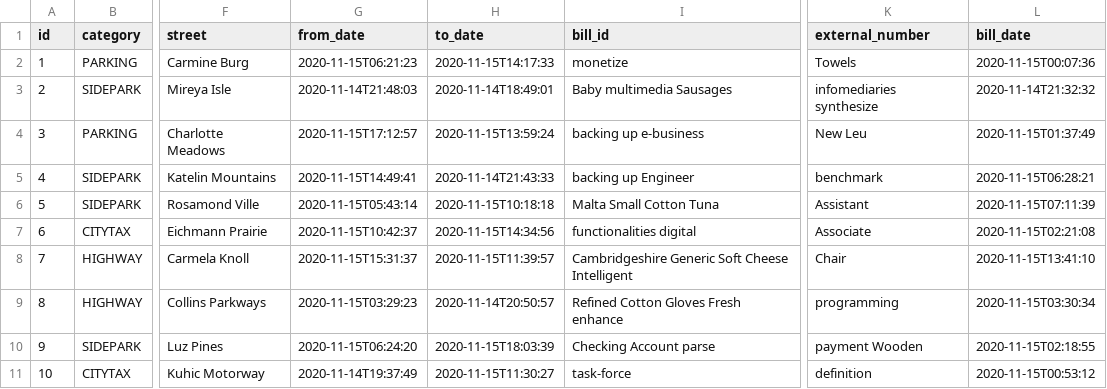
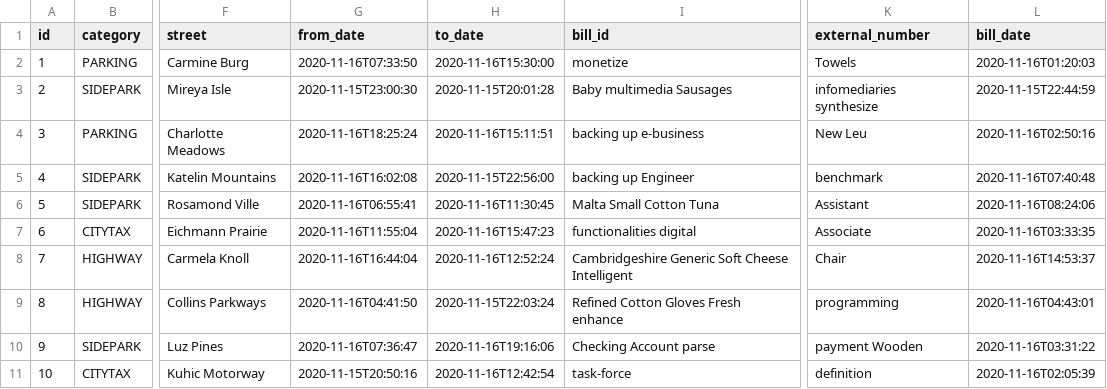
Before and after one commit to mbbn/MyToll, a CSV file: src/main/resources/config/liquibase/fake-data/bill.csv, drawn as a sheet; only a part is shown, gaps mark what is left out; the diff names each change by its address in the sheet, - before the commit and + after, or states it on an @@ line.

```diff
--- a/src/main/resources/config/liquibase/fake-data/bill.csv
+++ b/src/main/resources/config/liquibase/fake-data/bill.csv
-G2 (from_date): 2020-11-15T06:21:23
+G2 (from_date): 2020-11-16T07:33:50
-H2 (to_date): 2020-11-15T14:17:33
+H2 (to_date): 2020-11-16T15:30:00
-L2 (bill_date): 2020-11-15T00:07:36
+L2 (bill_date): 2020-11-16T01:20:03
-G3 (from_date): 2020-11-14T21:48:03
+G3 (from_date): 2020-11-15T23:00:30
-H3 (to_date): 2020-11-14T18:49:01
+H3 (to_date): 2020-11-15T20:01:28
-L3 (bill_date): 2020-11-14T21:32:32
+L3 (bill_date): 2020-11-15T22:44:59
-G4 (from_date): 2020-11-15T17:12:57
+G4 (from_date): 2020-11-16T18:25:24
-H4 (to_date): 2020-11-15T13:59:24
+H4 (to_date): 2020-11-16T15:11:51
-L4 (bill_date): 2020-11-15T01:37:49
+L4 (bill_date): 2020-11-16T02:50:16
-G5 (from_date): 2020-11-15T14:49:41
+G5 (from_date): 2020-11-16T16:02:08
-H5 (to_date): 2020-11-14T21:43:33
+H5 (to_date): 2020-11-15T22:56:00
-L5 (bill_date): 2020-11-15T06:28:21
+L5 (bill_date): 2020-11-16T07:40:48
-G6 (from_date): 2020-11-15T05:43:14
+G6 (from_date): 2020-11-16T06:55:41
-H6 (to_date): 2020-11-15T10:18:18
+H6 (to_date): 2020-11-16T11:30:45
-L6 (bill_date): 2020-11-15T07:11:39
+L6 (bill_date): 2020-11-16T08:24:06
-G7 (from_date): 2020-11-15T10:42:37
+G7 (from_date): 2020-11-16T11:55:04
-H7 (to_date): 2020-11-15T14:34:56
+H7 (to_date): 2020-11-16T15:47:23
-L7 (bill_date): 2020-11-15T02:21:08
+L7 (bill_date): 2020-11-16T03:33:35
-G8 (from_date): 2020-11-15T15:31:37
+G8 (from_date): 2020-11-16T16:44:04
-H8 (to_date): 2020-11-15T11:39:57
+H8 (to_date): 2020-11-16T12:52:24
-L8 (bill_date): 2020-11-15T13:41:10
+L8 (bill_date): 2020-11-16T14:53:37
-G9 (from_date): 2020-11-15T03:29:23
+G9 (from_date): 2020-11-16T04:41:50
-H9 (to_date): 2020-11-14T20:50:57
+H9 (to_date): 2020-11-15T22:03:24
-L9 (bill_date): 2020-11-15T03:30:34
+L9 (bill_date): 2020-11-16T04:43:01
-G10 (from_date): 2020-11-15T06:24:20
+G10 (from_date): 2020-11-16T07:36:47
-H10 (to_date): 2020-11-15T18:03:39
+H10 (to_date): 2020-11-16T19:16:06
-L10 (bill_date): 2020-11-15T02:18:55
+L10 (bill_date): 2020-11-16T03:31:22
-G11 (from_date): 2020-11-14T19:37:49
+G11 (from_date): 2020-11-15T20:50:16
-H11 (to_date): 2020-11-15T11:30:27
+H11 (to_date): 2020-11-16T12:42:54
-L11 (bill_date): 2020-11-15T00:53:12
+L11 (bill_date): 2020-11-16T02:05:39
```
Also changed, not shown: src/main/resources/config/liquibase/fake-data/base_info.csv, src/main/resources/config/liquibase/fake-data/customer.csv, 22 other files.
